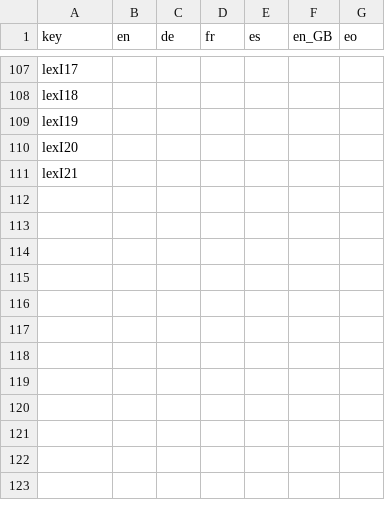
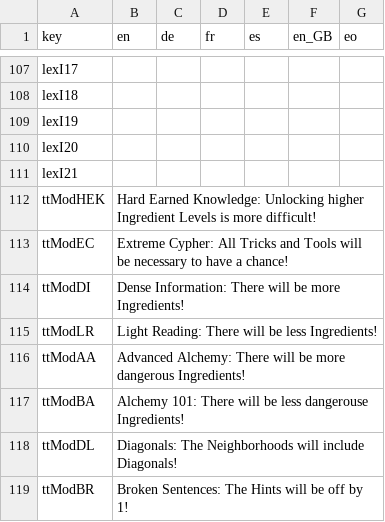
Before and after one commit to ArtemisMattle/CypherSweeper, a CSV file: assets/text/localisation.csv, drawn as a sheet; only a part is shown, gaps mark what is left out.

```diff
--- a/assets/text/localisation.csv
+++ b/assets/text/localisation.csv
@@ -150 +150,9 @@ lexI20,,,,,,
 lexI21,,,,,,
+ttModHEK,Hard Earned Knowledge: Unlocking higher Ingredient Levels is more difficult!,,,,,
+ttModEC,Extreme Cypher: All Tricks and Tools will be necessary to have a chance!,,,,,
+ttModDI,Dense Information: There will be more Ingredients!,,,,,
+ttModLR,Light Reading: There will be less Ingredients!,,,,,
+ttModAA,Advanced Alchemy: There will be more dangerous Ingredients!,,,,,
+ttModBA,Alchemy 101: There will be less dangerouse Ingredients!,,,,,
+ttModDL,Diagonals: The Neighborhoods will include Diagonals!,,,,,
+ttModBR,Broken Sentences: The Hints will be off by 1!,,,,,
```
Also changed, not shown: 25 other files.
